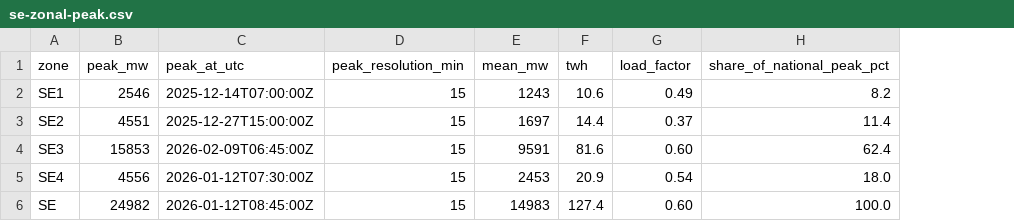
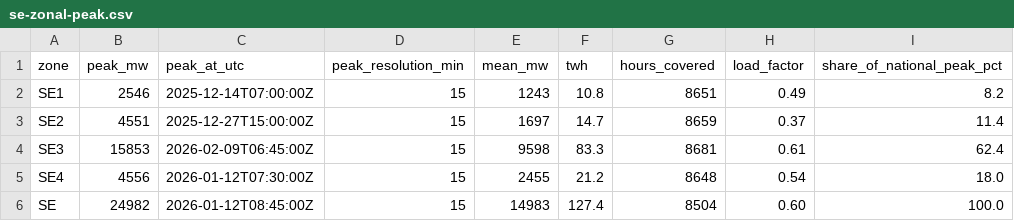
Before and after one commit to oluies/climate, a CSV file: data-refresh/se-zonal-peak.csv, drawn as a sheet; addresses are those after the commit; the diff names each change by its address in the sheet, - before the commit and + after, or states it on an @@ line.

```diff
--- a/data-refresh/se-zonal-peak.csv
+++ b/data-refresh/se-zonal-peak.csv
+column G (hours_covered), rows 2-6: 8651 | 8659 | 8681 | 8648 | 8504
-F2 (twh): 10.6
+F2 (twh): 10.8
-F3 (twh): 14.4
+F3 (twh): 14.7
-E4 (mean_mw): 9591
+E4 (mean_mw): 9598
-F4 (twh): 81.6
+F4 (twh): 83.3
-H4 (load_factor): 0.60
+H4 (load_factor): 0.61
-E5 (mean_mw): 2453
+E5 (mean_mw): 2455
-F5 (twh): 20.9
+F5 (twh): 21.2
```
Also changed, not shown: 1 other file.
